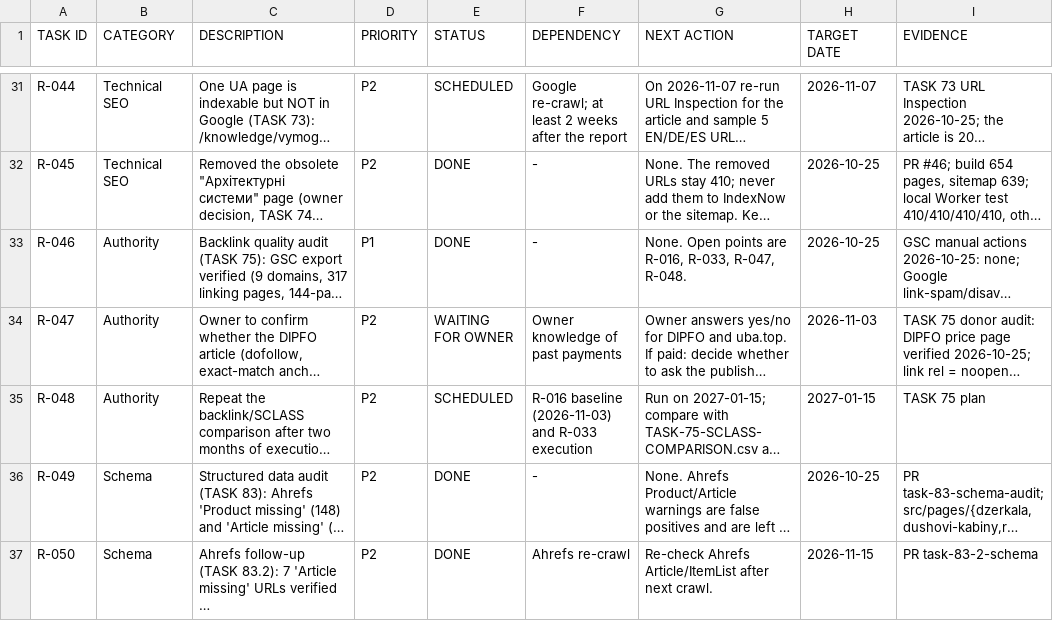
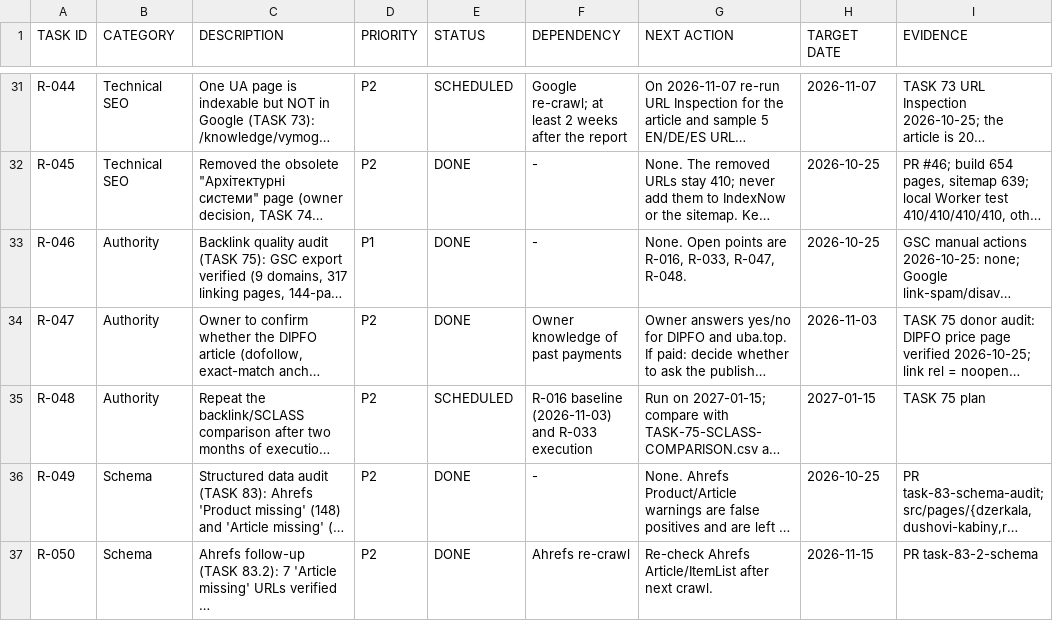
Before and after one commit to mstyslav/SEO-NEW-SAIT, a CSV file: docs/SEO-ROADMAP.csv, drawn as a sheet; only a part is shown, gaps mark what is left out; long unchanged cells end in …; the diff names each change by its address in the sheet, - before the commit and + after, or states it on an @@ line.

```diff
--- a/docs/SEO-ROADMAP.csv
+++ b/docs/SEO-ROADMAP.csv
-E34 (STATUS): WAITING FOR OWNER
+E34 (STATUS): DONE
```
Also changed, not shown: 1 other file.
